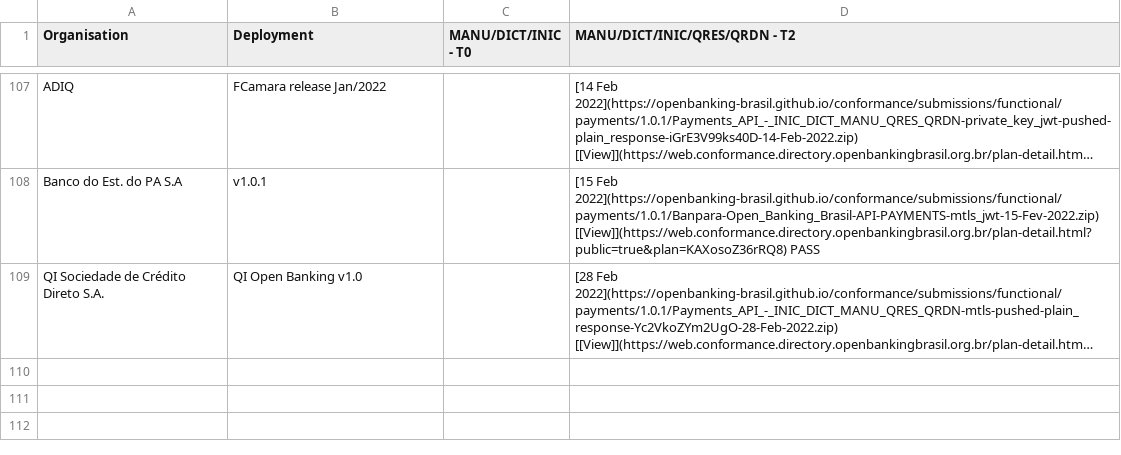
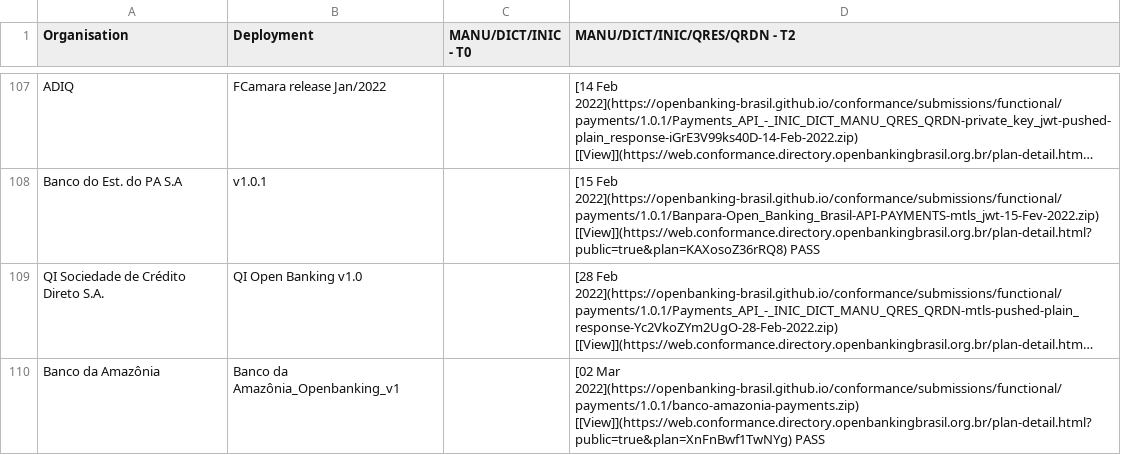
Before and after one commit to milad-raidiam/conformance, a CSV file: phase3-data.csv, drawn as a sheet; only a part is shown, gaps mark what is left out; long unchanged cells end in …; the diff names each change by its address in the sheet, - before the commit and + after, or states it on an @@ line.

```diff
--- a/phase3-data.csv
+++ b/phase3-data.csv
+row 110: Banco da Amazônia | Banco da Amazônia_Openbanking_v1 |  | [02 Mar 2022](https://openbanking-brasil.github.io/conformance/submissions/functional/payments/1.0.1/banco-amazonia-payments.zip) [[View]](https://web.conformance.directory.openbankingbrasil.org.br/plan-detail.html?public=true&plan=XnFnBwf1TwNYg) PASS
```
Also changed, not shown: 3 other files.
